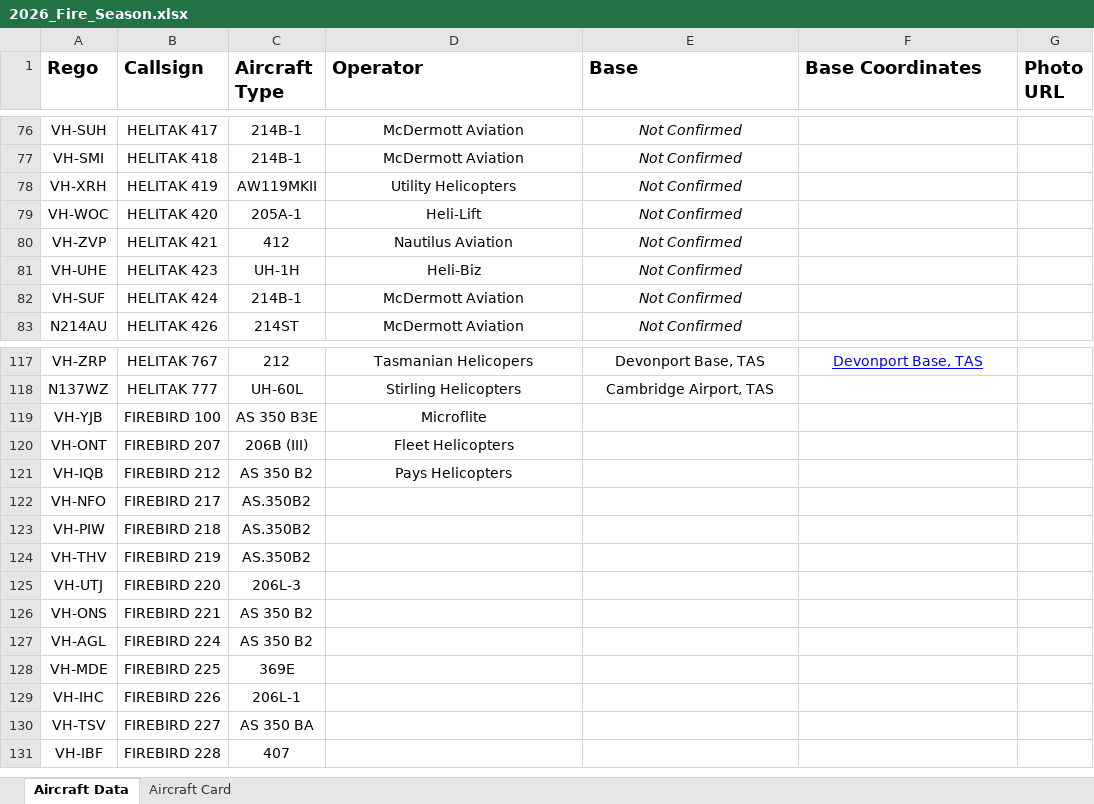
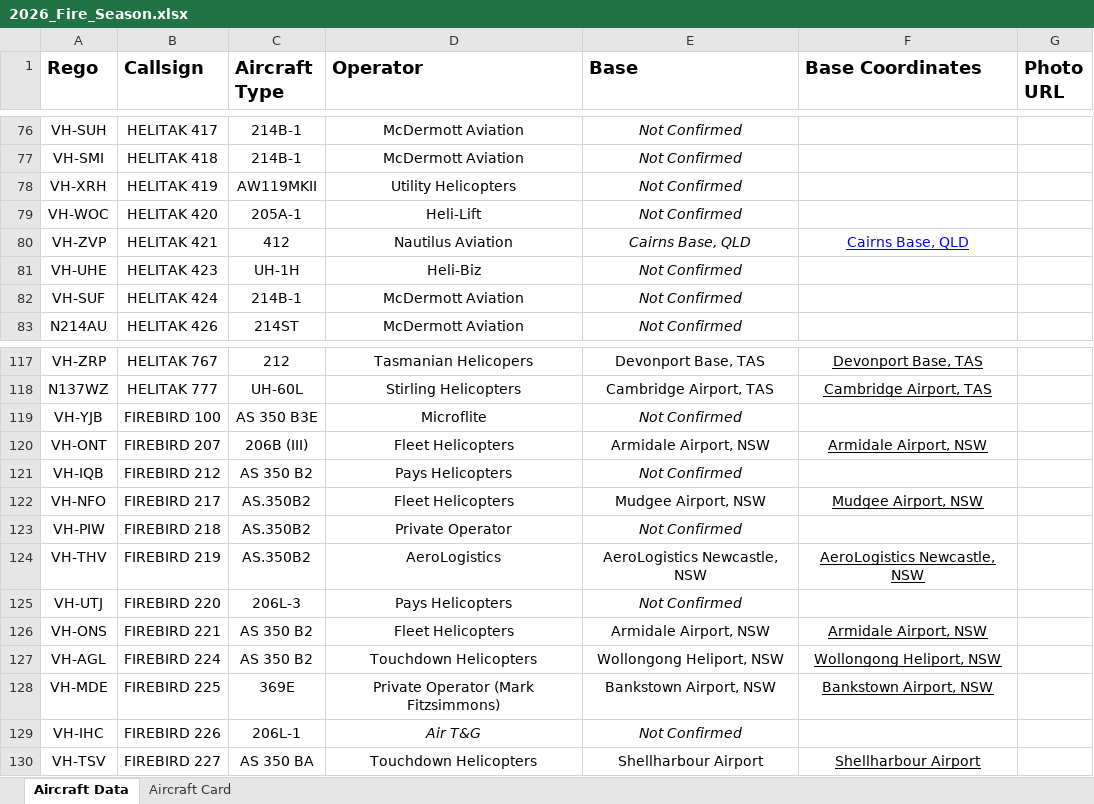
Before and after one commit to novemberalphaphotos/BushfireAirTraffic, an Excel workbook: data/2026_Fire_Season.xlsx, sheet Aircraft Data, drawn as a sheet; only a part is shown, gaps mark what is left out; values as stored, in another font and other column widths than the file's, no borders; charts and pictures not drawn; removed rows and columns are numbered as before the commit, all else as after; the diff covers the shown part only; the diff names each change by its address in the sheet, - before the commit and + after, or states it on an @@ line.

```diff
--- a/data/2026_Fire_Season.xlsx (sheet Aircraft Data)
+++ b/data/2026_Fire_Season.xlsx (sheet Aircraft Data)
-E80 (Base): Not Confirmed
+E80 (Base): Cairns Base, QLD
-F80 (Base Coordinates): (empty)
+F80 (Base Coordinates): Cairns Base, QLD
-F117 text colour: #0000FF
+F117 text colour: black
-F118 (Base Coordinates): (empty)
+F118 (Base Coordinates): Cambridge Airport, TAS
-E119 (Base): (empty)
+E119 (Base): Not Confirmed
-E120 (Base): (empty)
+E120 (Base): Armidale Airport, NSW
-F120 (Base Coordinates): (empty)
+F120 (Base Coordinates): Armidale Airport, NSW
-E121 (Base): (empty)
+E121 (Base): Not Confirmed
-D122 (Operator): (empty)
+D122 (Operator): Fleet Helicopters
-E122 (Base): (empty)
+E122 (Base): Mudgee Airport, NSW
-F122 (Base Coordinates): (empty)
+F122 (Base Coordinates): Mudgee Airport, NSW
-D123 (Operator): (empty)
+D123 (Operator): Private Operator
-E123 (Base): (empty)
+E123 (Base): Not Confirmed
-D124 (Operator): (empty)
+D124 (Operator): AeroLogistics
-E124 (Base): (empty)
+E124 (Base): AeroLogistics Newcastle, NSW
-F124 (Base Coordinates): (empty)
+F124 (Base Coordinates): AeroLogistics Newcastle, NSW
-D125 (Operator): (empty)
+D125 (Operator): Pays Helicopters
-E125 (Base): (empty)
+E125 (Base): Not Confirmed
-D126 (Operator): (empty)
+D126 (Operator): Fleet Helicopters
-E126 (Base): (empty)
+E126 (Base): Armidale Airport, NSW
-F126 (Base Coordinates): (empty)
+F126 (Base Coordinates): Armidale Airport, NSW
-D127 (Operator): (empty)
+D127 (Operator): Touchdown Helicopters
-E127 (Base): (empty)
+E127 (Base): Wollongong Heliport, NSW
-F127 (Base Coordinates): (empty)
+F127 (Base Coordinates): Wollongong Heliport, NSW
-D128 (Operator): (empty)
+D128 (Operator): Private Operator (Mark Fitzsimmons)
-E128 (Base): (empty)
+E128 (Base): Bankstown Airport, NSW
-F128 (Base Coordinates): (empty)
+F128 (Base Coordinates): Bankstown Airport, NSW
-D129 (Operator): (empty)
+D129 (Operator): Air T&G
-E129 (Base): (empty)
+E129 (Base): Not Confirmed
-D130 (Operator): (empty)
+D130 (Operator): Touchdown Helicopters
-E130 (Base): (empty)
+E130 (Base): Shellharbour Airport
-F130 (Base Coordinates): (empty)
+F130 (Base Coordinates): Shellharbour Airport
-row 131: VH-IBF | FIREBIRD 228 | 407
```
Also changed, not shown: 202 added rows, 5 removed rows, 400 edited cells and cell formats elsewhere in this sheet.
